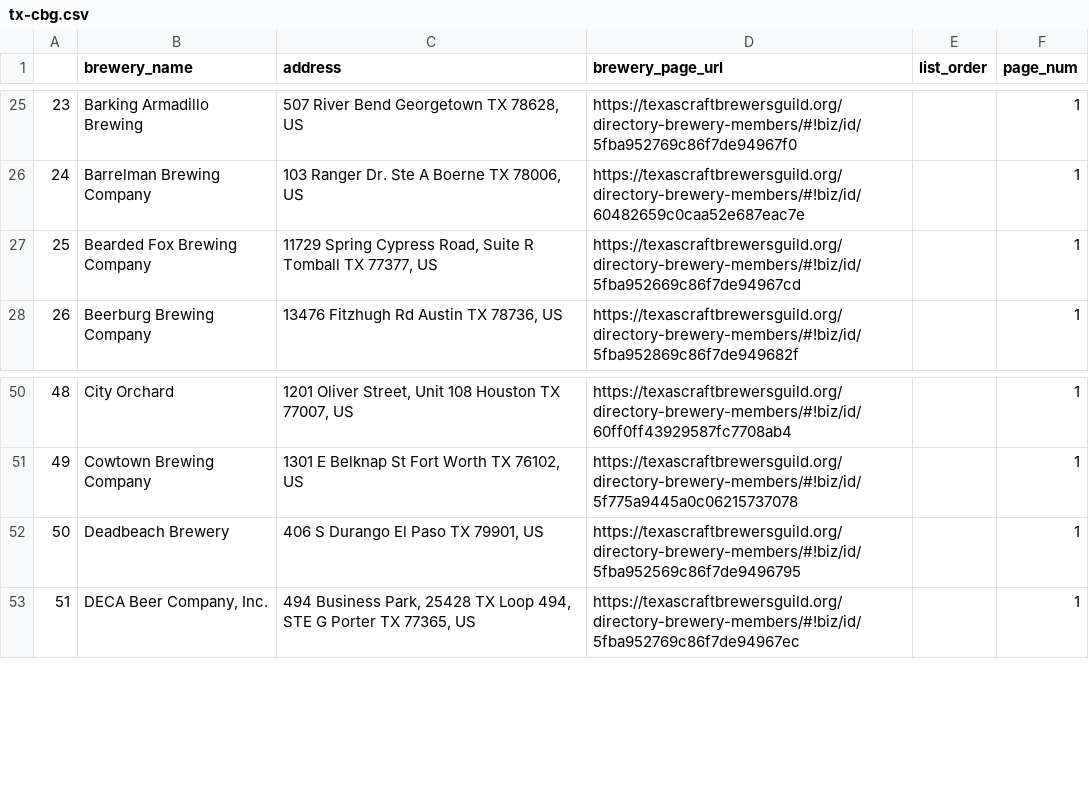
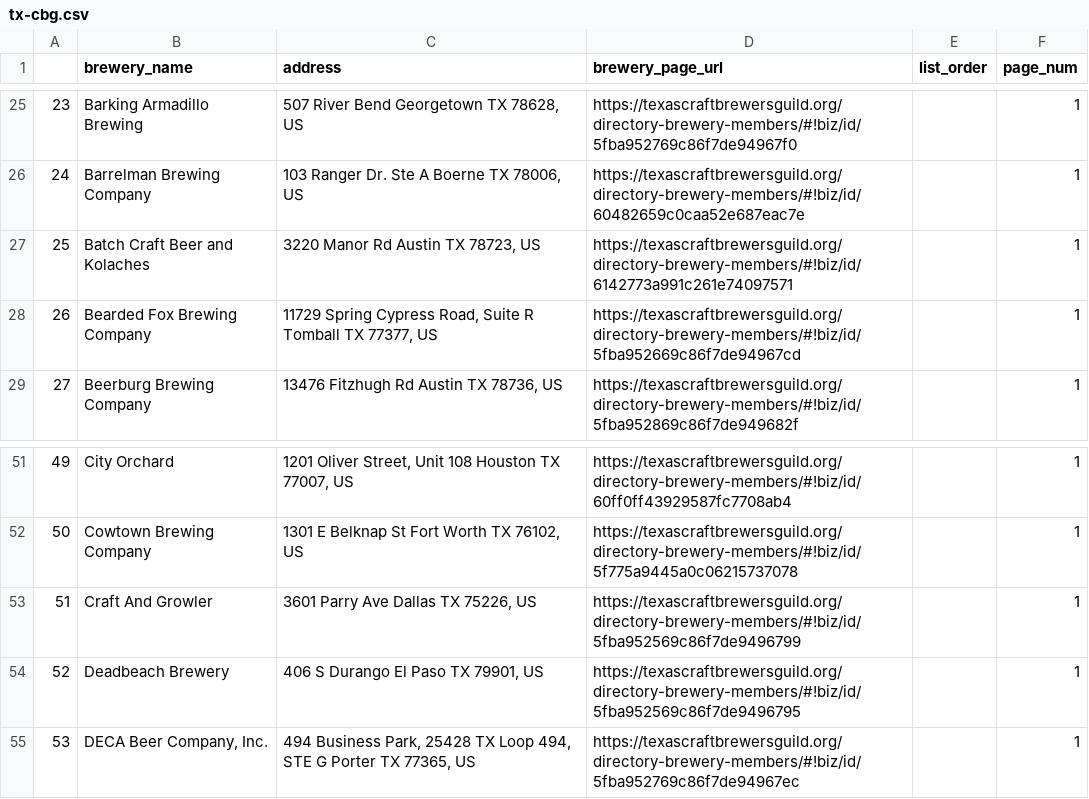
Before and after one commit to openbrewerydb/scrapers, a CSV file: tx-craft-beer-guild/tx-cbg.csv, drawn as a sheet; only a part is shown, gaps mark what is left out; addresses are those after the commit; the diff names each change by its address in the sheet, - before the commit and + after, or states it on an @@ line.

```diff
--- a/tx-craft-beer-guild/tx-cbg.csv
+++ b/tx-craft-beer-guild/tx-cbg.csv
+row 27: 25 | Batch Craft Beer and Kolaches | 3220 Manor Rd Austin TX 78723, US | https://texascraftbrewersguild.org/directory-brewery-members/#!biz/id/6142773a991c261e74097571 |  | 1
@@ column A renumbered from row 28 down @@
+row 53: 51 | Craft And Growler | 3601 Parry Ave Dallas TX 75226, US | https://texascraftbrewersguild.org/directory-brewery-members/#!biz/id/5fba952569c86f7de9496799 |  | 1
```
Also changed, not shown: tx-craft-beer-guild/brewery_info.csv, 14 other files.
